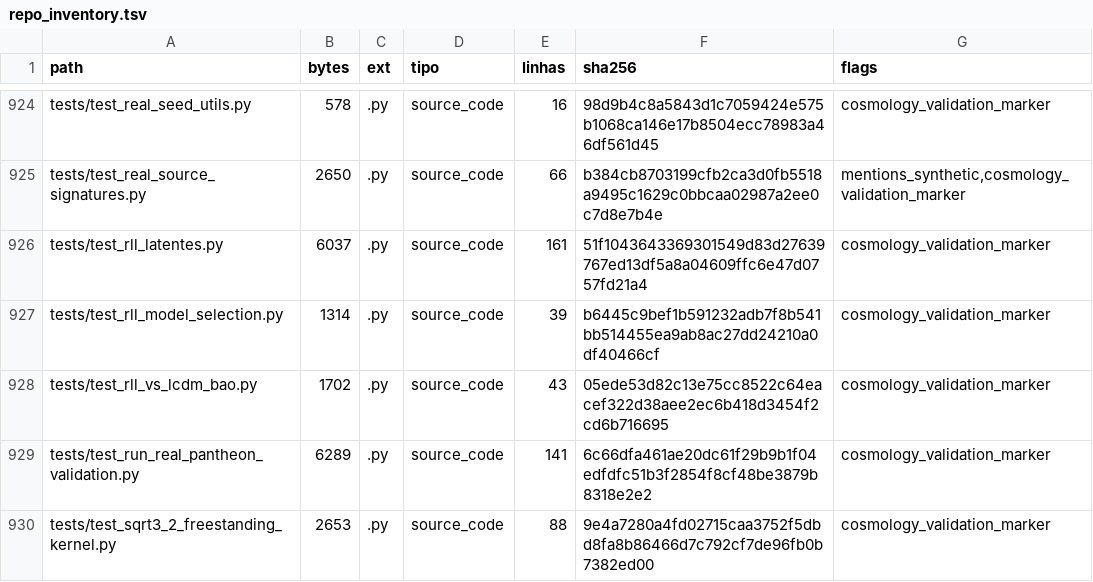
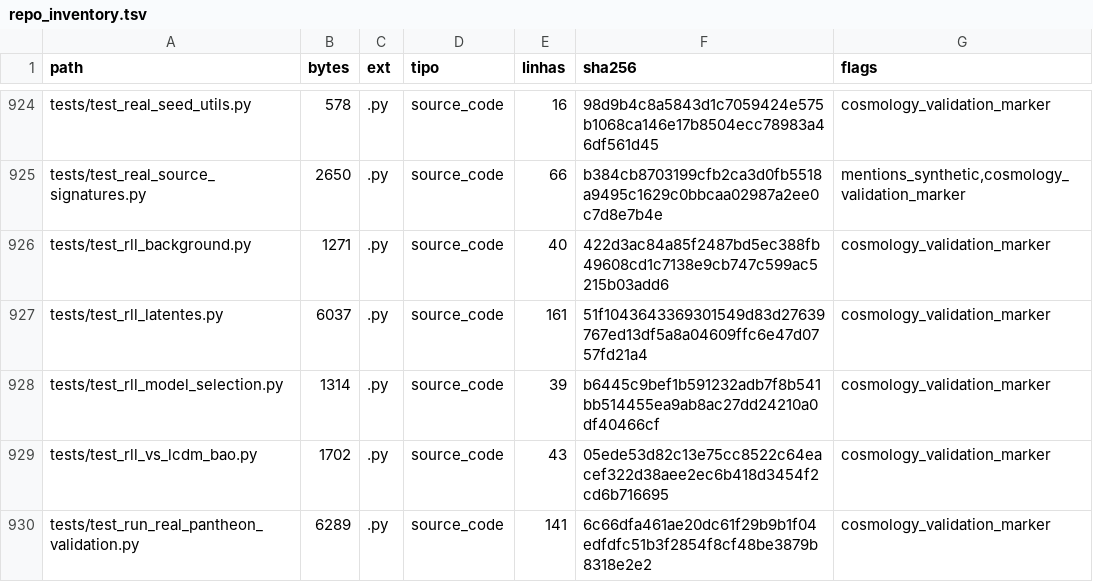
Before and after one commit to rafaelmeloreisnovo/relativity-living-light, a TSV file: data/results/repo_inventory.tsv, drawn as a sheet; only a part is shown, gaps mark what is left out; the shorter side is filled out with more unchanged rows.

```diff
--- a/data/results/repo_inventory.tsv
+++ b/data/results/repo_inventory.tsv
@@ -925,2 +925,3 @@ tests/test_real_seed_utils.py	578	.py	source_code	16	98d9b4c8a5843d1c7059424e575
 tests/test_real_source_signatures.py	2650	.py	source_code	66	b384cb8703199cfb2ca3d0fb5518a9495c1629c0bbcaa02987a2ee0c7d8e7b4e	mentions_synthetic,cosmology_validation_marker
+tests/test_rll_background.py	1271	.py	source_code	40	422d3ac84a85f2487bd5ec388fb49608cd1c7138e9cb747c599ac5215b03add6	cosmology_validation_marker
 tests/test_rll_latentes.py	6037	.py	source_code	161	51f1043643369301549d83d27639767ed13df5a8a04609ffc6e47d0757fd21a4	cosmology_validation_marker
```
Also changed, not shown: 4 other files.
